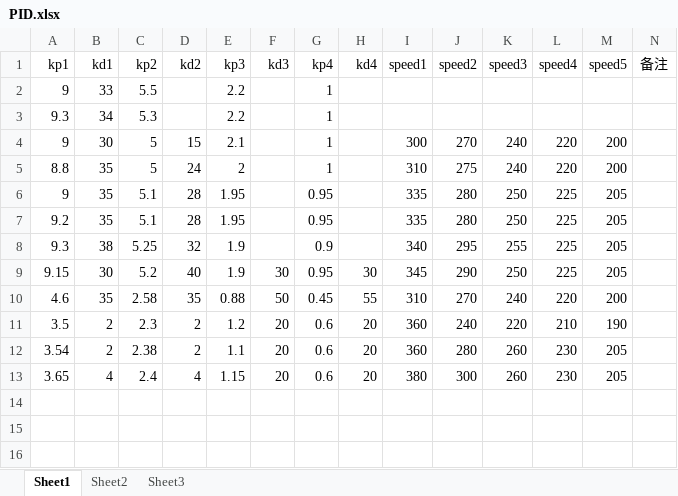
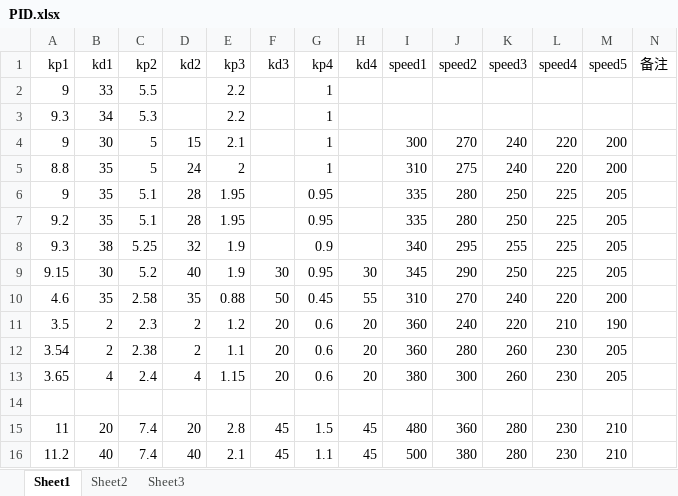
Before and after one commit to haven75/DG2.0.1, an Excel workbook: PID.xlsx, sheet Sheet1, drawn as a sheet; values as stored, in another font and other column widths than the file's, no borders; the diff names each change by its address in the sheet, - before the commit and + after, or states it on an @@ line.

```diff
--- a/PID.xlsx (sheet Sheet1)
+++ b/PID.xlsx (sheet Sheet1)
+row 14: (empty)
+row 15: 11 | 20 | 7.4 | 20 | 2.8 | 45 | 1.5 | 45 | 480 | 360 | 280 | 230 | 210
+row 16: 11.2 | 40 | 7.4 | 40 | 2.1 | 45 | 1.1 | 45 | 500 | 380 | 280 | 230 | 210
```
Also changed, not shown: 5 other files.
